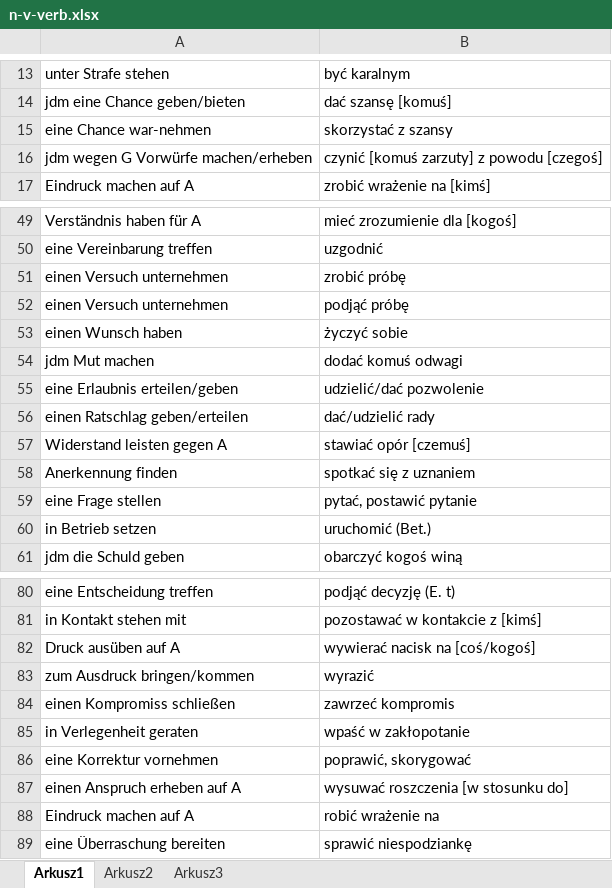
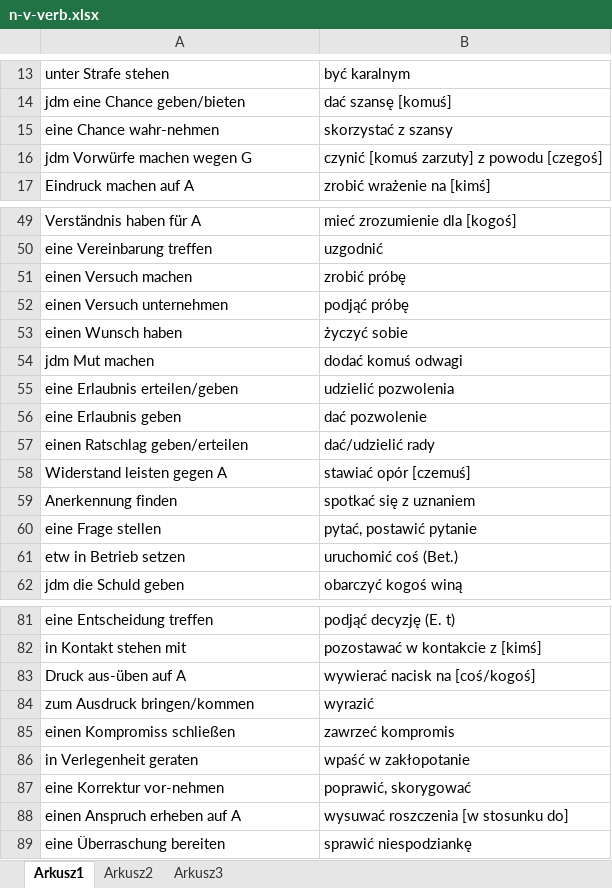
Before and after one commit to adrngrl/goethe, an Excel workbook: nv-verbindungen/n-v-verb.xlsx, sheet Arkusz1, drawn as a sheet; only a part is shown, gaps mark what is left out; values as stored, in another font and other column widths than the file's, no borders; removed rows and columns are numbered as before the commit, all else as after; the diff covers the shown part only; the diff names each change by its address in the sheet, - before the commit and + after, or states it on an @@ line.

```diff
--- a/nv-verbindungen/n-v-verb.xlsx (sheet Arkusz1)
+++ b/nv-verbindungen/n-v-verb.xlsx (sheet Arkusz1)
-A15: eine Chance war-nehmen
+A15: eine Chance wahr-nehmen
-A16: jdm wegen G Vorwürfe machen/erheben
+A16: jdm Vorwürfe machen wegen G
-A51: einen Versuch unternehmen
+A51: einen Versuch machen
-B55: udzielić/dać pozwolenie
+B55: udzielić pozwolenia
+row 56: eine Erlaubnis geben | dać pozwolenie
-A61: in Betrieb setzen
+A61: etw in Betrieb setzen
-B61: uruchomić (Bet.)
+B61: uruchomić coś (Bet.)
-A83: Druck ausüben auf A
+A83: Druck aus-üben auf A
-A87: eine Korrektur vornehmen
+A87: eine Korrektur vor-nehmen
-row 88: Eindruck machen auf A | robić wrażenie na
```
Also changed, not shown: 164 added rows and 6 edited cells elsewhere in this sheet.
